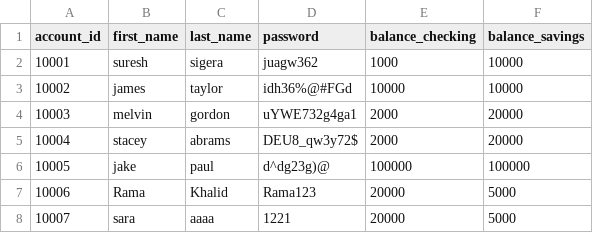
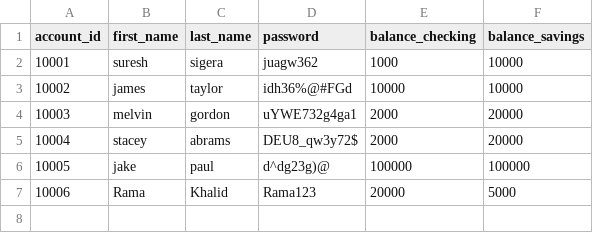
Before and after one commit to RamaKhalid/Banking-System, a CSV file: bank.csv, drawn as a sheet; the diff names each change by its address in the sheet, - before the commit and + after, or states it on an @@ line.

```diff
--- a/bank.csv
+++ b/bank.csv
-row 8: 10007 | sara | aaaa | 1221 | 20000 | 5000
```
Also changed, not shown: 1 other file.
